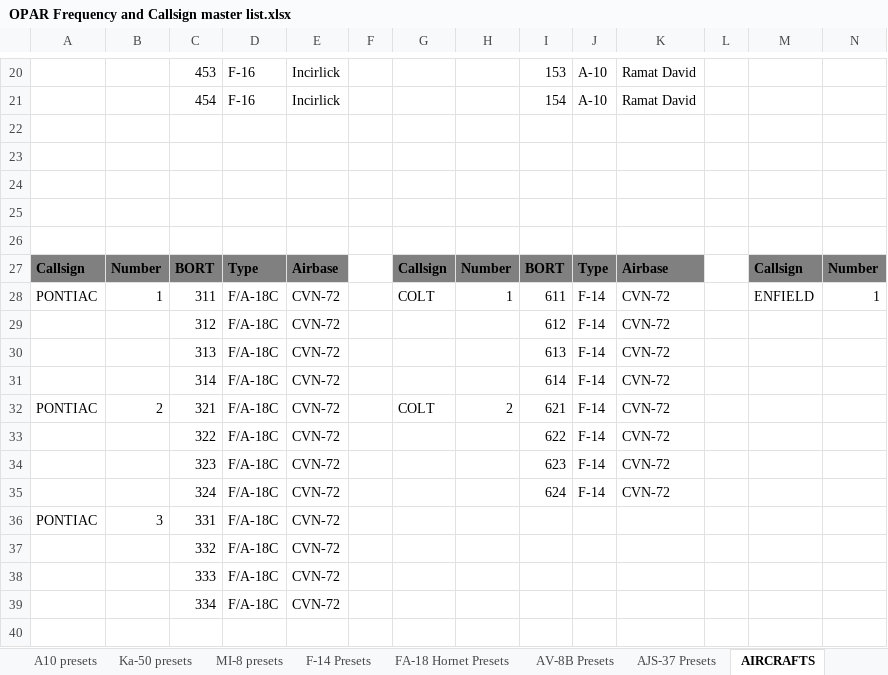
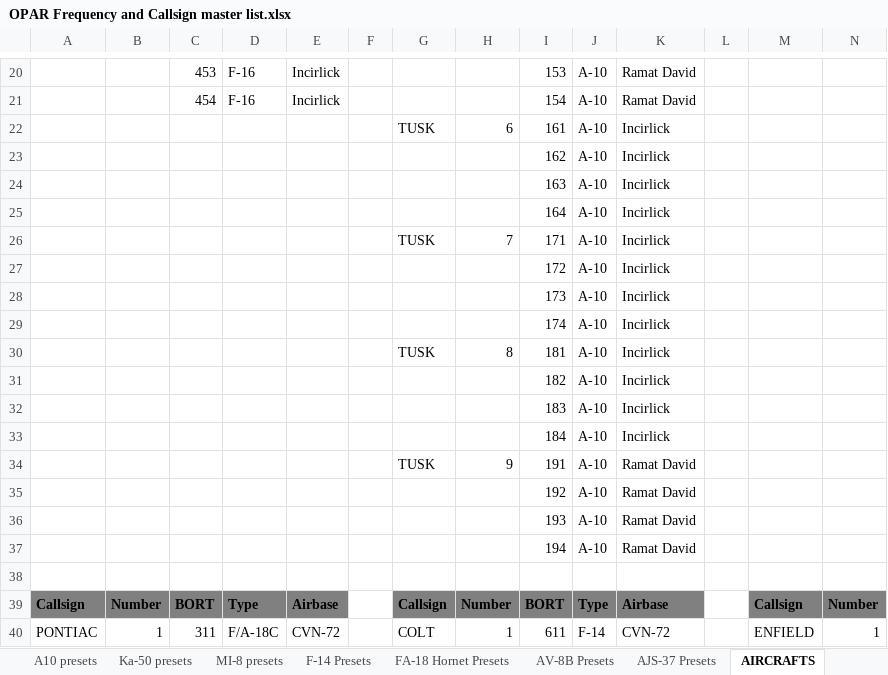
Before and after one commit to 132nd-vWing/OPAR-Brief, an Excel workbook: COMMUNICATIONS/OPAR Frequency and Callsign master list.xlsx, sheet AIRCRAFTS, drawn as a sheet; only a part is shown, gaps mark what is left out; the shorter side is filled out with more unchanged rows; values as stored, in another font and other column widths than the file's, no borders; rows hold the shown columns only; the diff names each change by its address in the sheet, - before the commit and + after, or states it on an @@ line.

Commit message:
chg: Added A-10C II to AC overview

```diff
--- a/COMMUNICATIONS/OPAR Frequency and Callsign master list.xlsx (sheet AIRCRAFTS)
+++ b/COMMUNICATIONS/OPAR Frequency and Callsign master list.xlsx (sheet AIRCRAFTS)
-row 22: (empty)
+row 22:  |  |  |  |  |  | TUSK | 6 | 161 | A-10 | Incirlick
-row 23: (empty)
+row 23:  |  |  |  |  |  |  |  | 162 | A-10 | Incirlick
-row 24: (empty)
+row 24:  |  |  |  |  |  |  |  | 163 | A-10 | Incirlick
-row 25: (empty)
+row 25:  |  |  |  |  |  |  |  | 164 | A-10 | Incirlick
+row 26:  |  |  |  |  |  | TUSK | 7 | 171 | A-10 | Incirlick
+row 27:  |  |  |  |  |  |  |  | 172 | A-10 | Incirlick
+row 28:  |  |  |  |  |  |  |  | 173 | A-10 | Incirlick
+row 29:  |  |  |  |  |  |  |  | 174 | A-10 | Incirlick
+row 30:  |  |  |  |  |  | TUSK | 8 | 181 | A-10 | Incirlick
+row 31:  |  |  |  |  |  |  |  | 182 | A-10 | Incirlick
+row 32:  |  |  |  |  |  |  |  | 183 | A-10 | Incirlick
+row 33:  |  |  |  |  |  |  |  | 184 | A-10 | Incirlick
+row 34:  |  |  |  |  |  | TUSK | 9 | 191 | A-10 | Ramat David
+row 35:  |  |  |  |  |  |  |  | 192 | A-10 | Ramat David
+row 36:  |  |  |  |  |  |  |  | 193 | A-10 | Ramat David
+row 37:  |  |  |  |  |  |  |  | 194 | A-10 | Ramat David
```
Also changed, not shown: charts or pictures.
